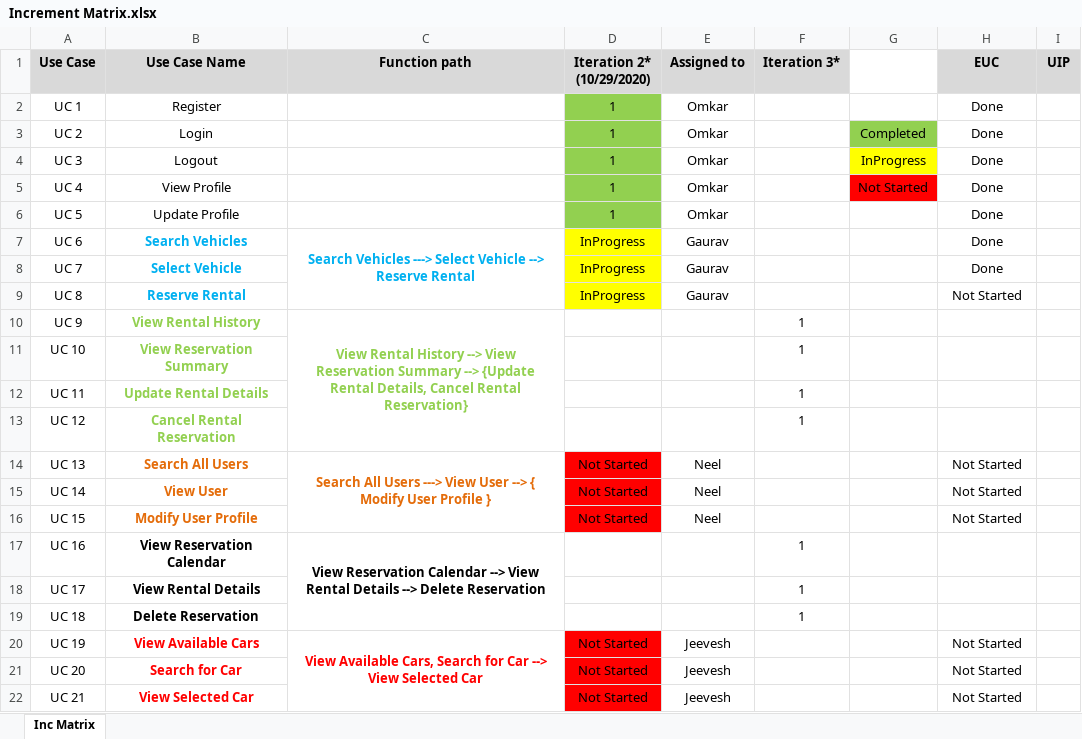
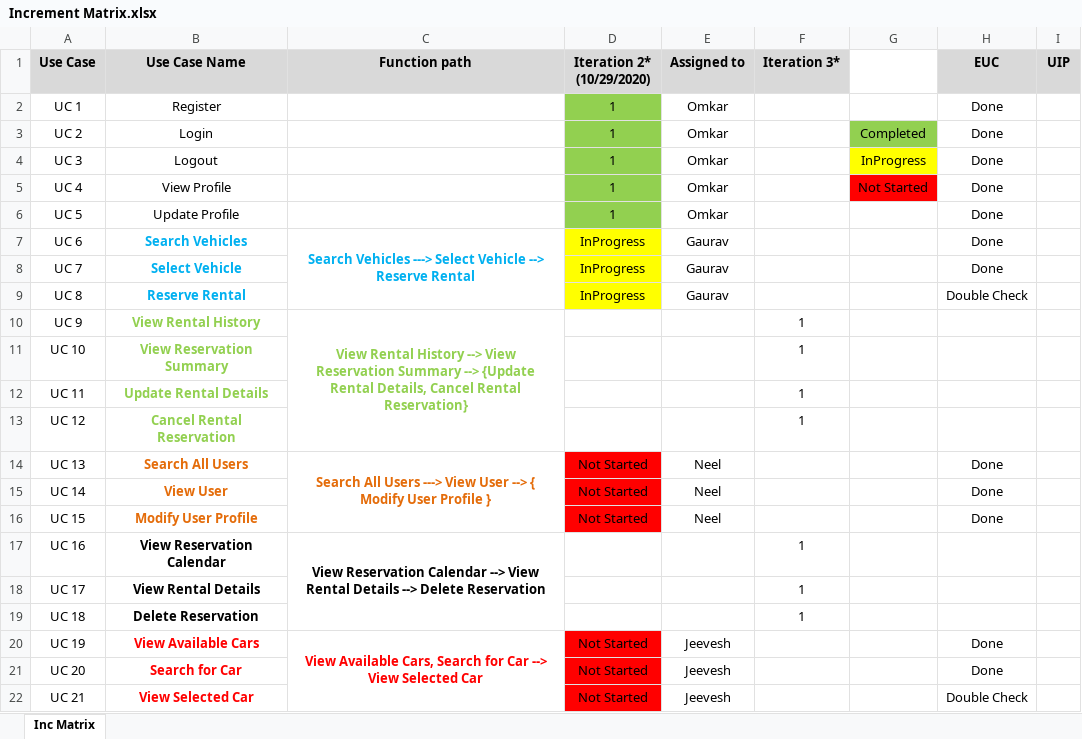
Before and after one commit to Gauravdeep983/ArlingtonAuto, an Excel workbook: Iteration 2 docs/Increment Matrix.xlsx, sheet Inc Matrix, drawn as a sheet; values as stored, in another font and other column widths than the file's, no borders; the diff names each change by its address in the sheet, - before the commit and + after, or states it on an @@ line.

Commit message:
Updated the Column EUC in EUC_UIP.docx

```diff
--- a/Iteration 2 docs/Increment Matrix.xlsx (sheet Inc Matrix)
+++ b/Iteration 2 docs/Increment Matrix.xlsx (sheet Inc Matrix)
-H9 (EUC): Not Started
+H9 (EUC): Double Check
-H14:H16 (EUC): Not Started
+H14:H16 (EUC): Done
-H20:H21 (EUC): Not Started
+H20:H21 (EUC): Done
-H22 (EUC): Not Started
+H22 (EUC): Double Check
```
